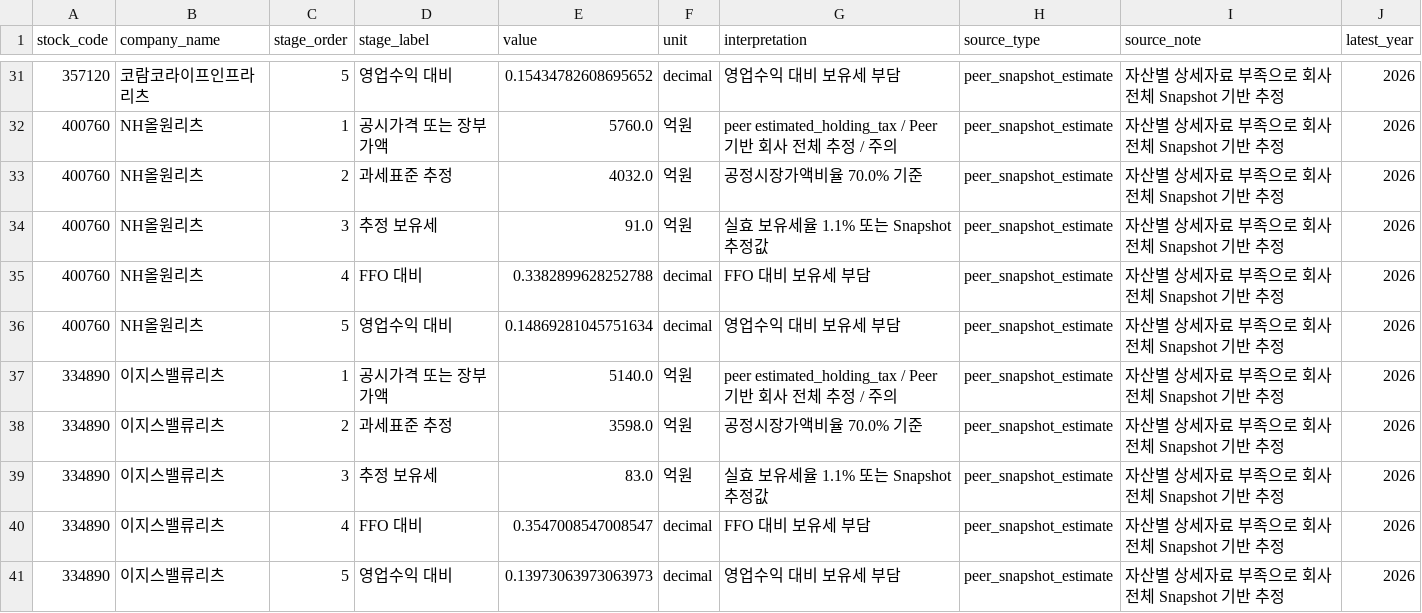
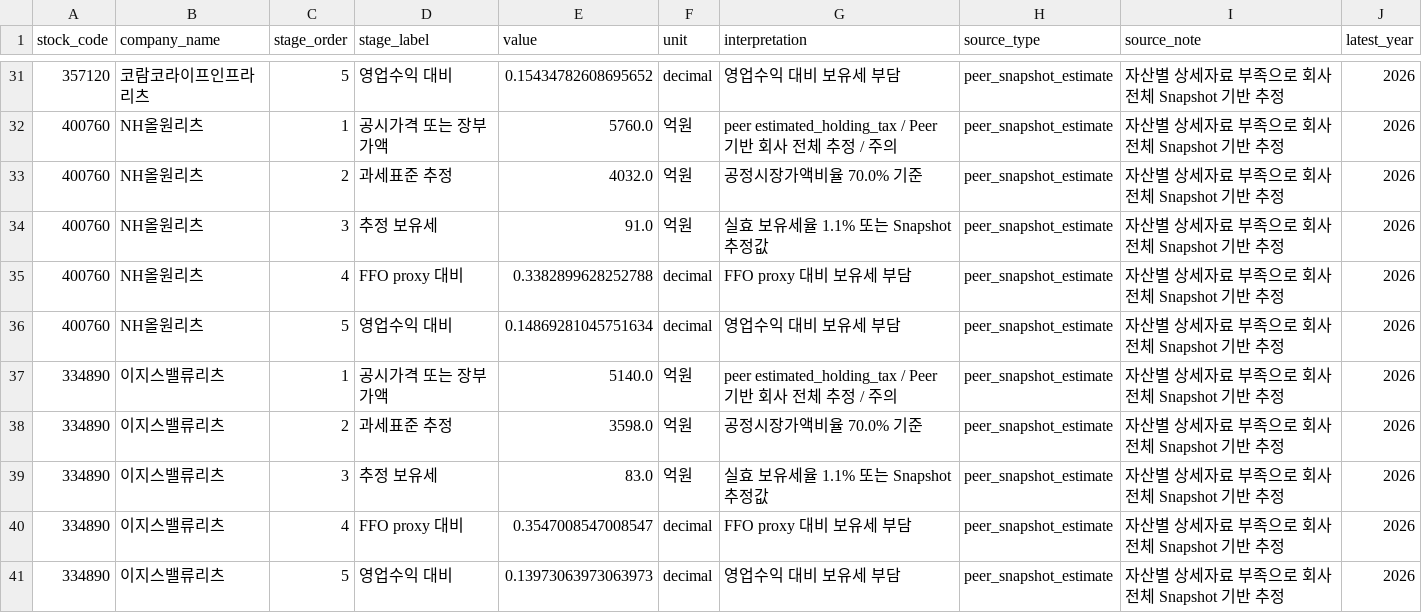
Before and after one commit to hahnjune0118/k-reit-risk-intelligence-platform, a CSV file: powerbi/exports/fact_tax_bridge.csv, drawn as a sheet; only a part is shown, gaps mark what is left out; the diff covers the shown part only.

```diff
--- a/powerbi/exports/fact_tax_bridge.csv
+++ b/powerbi/exports/fact_tax_bridge.csv
@@ -34,3 +34,3 @@
 400760,NH올원리츠,3,추정 보유세,91.0,억원,실효 보유세율 1.1% 또는 Snapshot 추정값,peer_snapshot_estimate,자산별 상세자료 부족으로 회사 전체 Snapshot 기반 추정,2026
-400760,NH올원리츠,4,FFO 대비,0.3382899628252788,decimal,FFO 대비 보유세 부담,peer_snapshot_estimate,자산별 상세자료 부족으로 회사 전체 Snapshot 기반 추정,2026
+400760,NH올원리츠,4,FFO proxy 대비,0.3382899628252788,decimal,FFO proxy 대비 보유세 부담,peer_snapshot_estimate,자산별 상세자료 부족으로 회사 전체 Snapshot 기반 추정,2026
 400760,NH올원리츠,5,영업수익 대비,0.14869281045751634,decimal,영업수익 대비 보유세 부담,peer_snapshot_estimate,자산별 상세자료 부족으로 회사 전체 Snapshot 기반 추정,2026
@@ -39,3 +39,3 @@
 334890,이지스밸류리츠,3,추정 보유세,83.0,억원,실효 보유세율 1.1% 또는 Snapshot 추정값,peer_snapshot_estimate,자산별 상세자료 부족으로 회사 전체 Snapshot 기반 추정,2026
-334890,이지스밸류리츠,4,FFO 대비,0.3547008547008547,decimal,FFO 대비 보유세 부담,peer_snapshot_estimate,자산별 상세자료 부족으로 회사 전체 Snapshot 기반 추정,2026
+334890,이지스밸류리츠,4,FFO proxy 대비,0.3547008547008547,decimal,FFO proxy 대비 보유세 부담,peer_snapshot_estimate,자산별 상세자료 부족으로 회사 전체 Snapshot 기반 추정,2026
 334890,이지스밸류리츠,5,영업수익 대비,0.13973063973063973,decimal,영업수익 대비 보유세 부담,peer_snapshot_estimate,자산별 상세자료 부족으로 회사 전체 Snapshot 기반 추정,2026
```
Also changed, not shown: 12 edited cells elsewhere in this file, powerbi/exports/fact_ffo_stress.csv, powerbi/exports/fact_tax_issue.csv, 45 other files.
